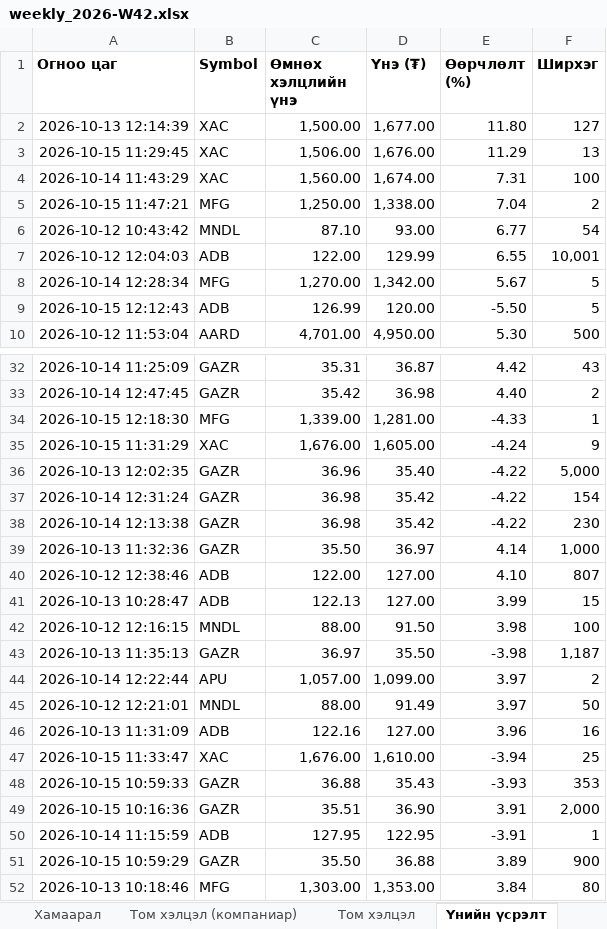
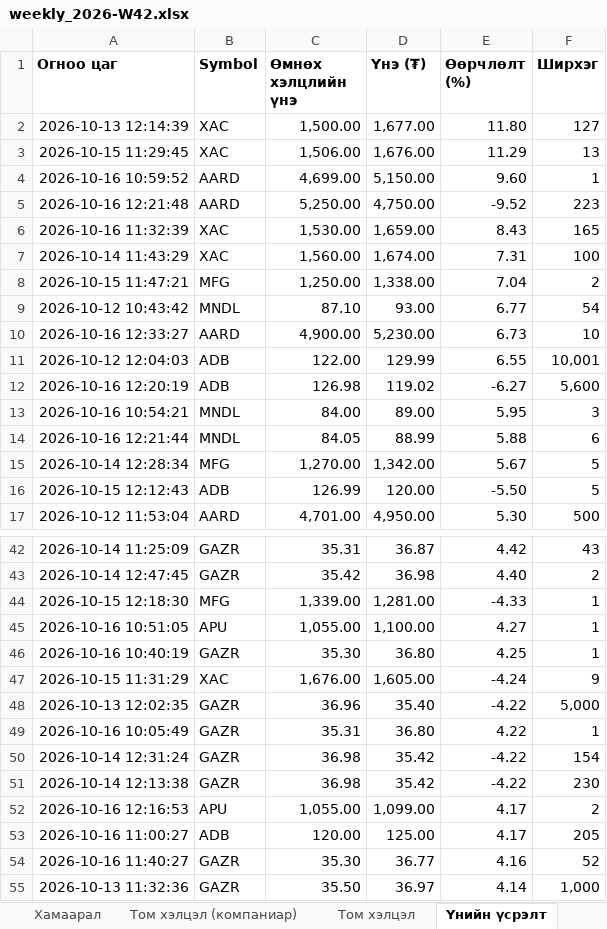
Before and after one commit to consultingapartment/msemy20, an Excel workbook: reports/weekly_2026-W42.xlsx, sheet Үнийн үсрэлт, drawn as a sheet; only a part is shown, gaps mark what is left out; the shorter side is filled out with more unchanged rows; values as stored, in another font and other column widths than the file's, no borders; the diff covers the shown part only; the diff names each change by its address in the sheet, - before the commit and + after, or states it on an @@ line.

```diff
--- a/reports/weekly_2026-W42.xlsx (sheet Үнийн үсрэлт)
+++ b/reports/weekly_2026-W42.xlsx (sheet Үнийн үсрэлт)
+row 4: 2026-10-16 10:59:52 | AARD | 4,699.00 | 5,150.00 | 9.60 | 1
+row 5: 2026-10-16 12:21:48 | AARD | 5,250.00 | 4,750.00 | -9.52 | 223
+row 6: 2026-10-16 11:32:39 | XAC | 1,530.00 | 1,659.00 | 8.43 | 165
+row 10: 2026-10-16 12:33:27 | AARD | 4,900.00 | 5,230.00 | 6.73 | 10
+row 12: 2026-10-16 12:20:19 | ADB | 126.98 | 119.02 | -6.27 | 5,600
+row 13: 2026-10-16 10:54:21 | MNDL | 84.00 | 89.00 | 5.95 | 3
+row 14: 2026-10-16 12:21:44 | MNDL | 84.05 | 88.99 | 5.88 | 6
+row 45: 2026-10-16 10:51:05 | APU | 1,055.00 | 1,100.00 | 4.27 | 1
+row 46: 2026-10-16 10:40:19 | GAZR | 35.30 | 36.80 | 4.25 | 1
+row 49: 2026-10-16 10:05:49 | GAZR | 35.31 | 36.80 | 4.22 | 1
+row 52: 2026-10-16 12:16:53 | APU | 1,055.00 | 1,099.00 | 4.17 | 2
+row 53: 2026-10-16 11:00:27 | ADB | 120.00 | 125.00 | 4.17 | 205
+row 54: 2026-10-16 11:40:27 | GAZR | 35.30 | 36.77 | 4.16 | 52
```
Also changed, not shown: 12 added rows, 25 removed rows and 1 moved row elsewhere in this sheet, sheet Тойм, sheet Тойм (онцгой хэлцэлтэй), sheet Хамаарал, sheet Нөхцөлтэй хэлцэл, sheet Том хэлцэл (компаниар), sheet Том хэлцэл, 6 more sheets, 7 other files.
